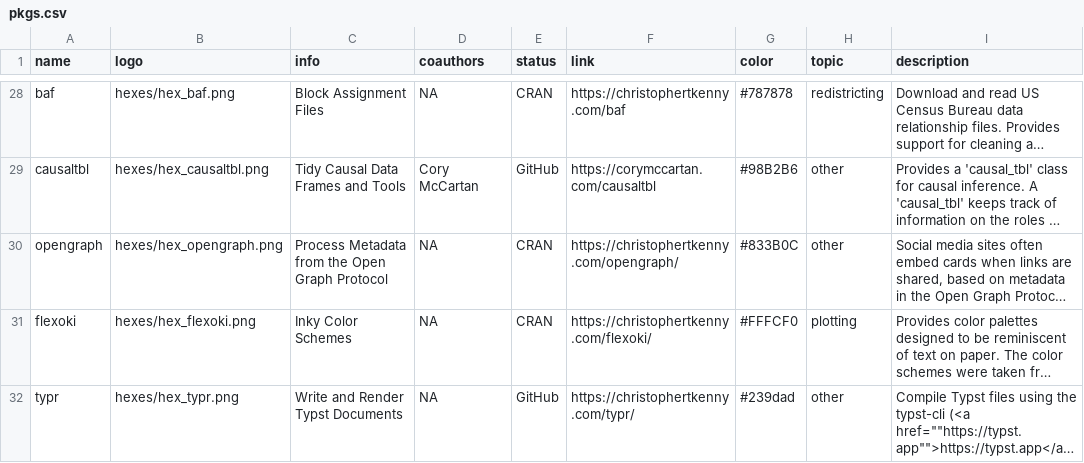
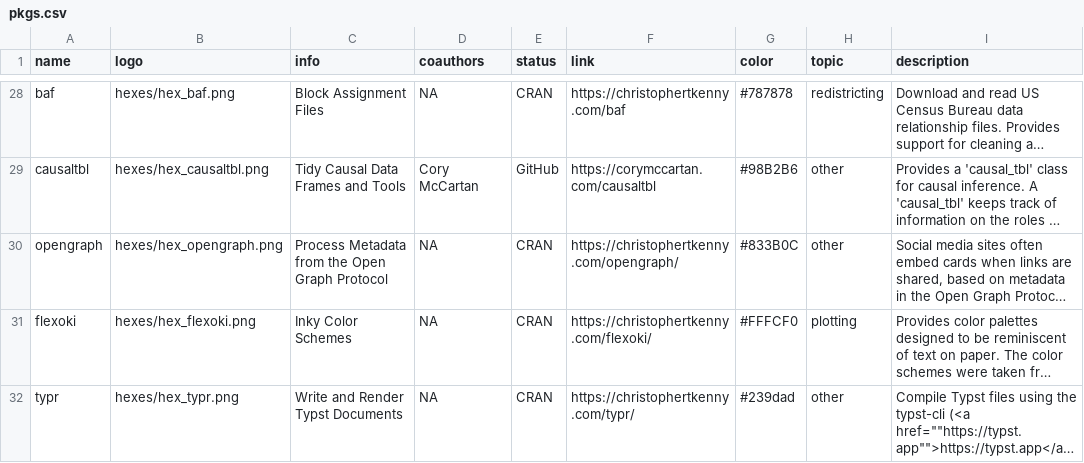
Before and after one commit to christopherkenny/christopherkenny.github.io, a CSV file: pkgs.csv, drawn as a sheet; only a part is shown, gaps mark what is left out; long unchanged cells end in …; the diff names each change by its address in the sheet, - before the commit and + after, or states it on an @@ line.

```diff
--- a/pkgs.csv
+++ b/pkgs.csv
-E32 (status): GitHub
+E32 (status): CRAN
```
Also changed, not shown: 23 other files.
